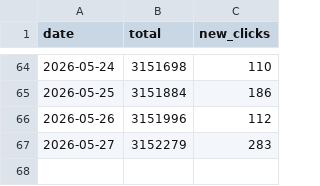
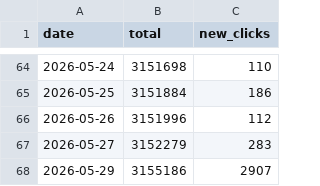
Before and after one commit to mattfel1/geoscents_stats, a CSV file: daily_clicks.csv, drawn as a sheet; only a part is shown, gaps mark what is left out; the diff names each change by its address in the sheet, - before the commit and + after, or states it on an @@ line.

```diff
--- a/daily_clicks.csv
+++ b/daily_clicks.csv
+row 68: 2026-05-29 | 3155186 | 2907
```
Also changed, not shown: 1 other file.
